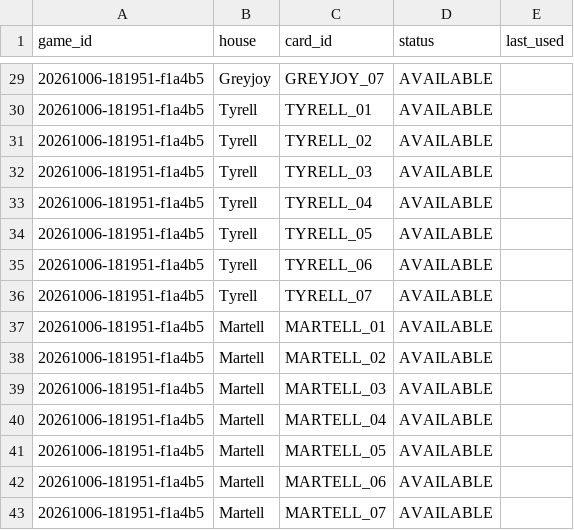
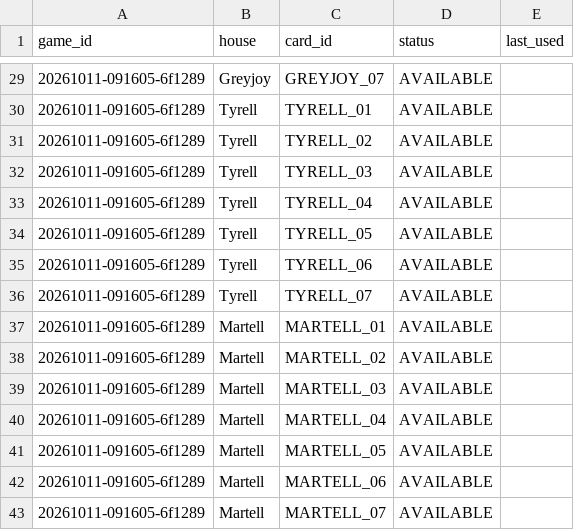
Before and after one commit to andreapoi/GOT, a CSV file: data/card_status.csv, drawn as a sheet; only a part is shown, gaps mark what is left out; the diff covers the shown part only.

Commit message:
game: reset card status for 20261011-091605-6f1289

```diff
--- a/data/card_status.csv
+++ b/data/card_status.csv
@@ -29,15 +29,15 @@ game_id,house,card_id,status,last_used
-20261006-181951-f1a4b5,Greyjoy,GREYJOY_07,AVAILABLE,
-20261006-181951-f1a4b5,Tyrell,TYRELL_01,AVAILABLE,
-20261006-181951-f1a4b5,Tyrell,TYRELL_02,AVAILABLE,
-20261006-181951-f1a4b5,Tyrell,TYRELL_03,AVAILABLE,
-20261006-181951-f1a4b5,Tyrell,TYRELL_04,AVAILABLE,
-20261006-181951-f1a4b5,Tyrell,TYRELL_05,AVAILABLE,
-20261006-181951-f1a4b5,Tyrell,TYRELL_06,AVAILABLE,
-20261006-181951-f1a4b5,Tyrell,TYRELL_07,AVAILABLE,
-20261006-181951-f1a4b5,Martell,MARTELL_01,AVAILABLE,
-20261006-181951-f1a4b5,Martell,MARTELL_02,AVAILABLE,
-20261006-181951-f1a4b5,Martell,MARTELL_03,AVAILABLE,
-20261006-181951-f1a4b5,Martell,MARTELL_04,AVAILABLE,
-20261006-181951-f1a4b5,Martell,MARTELL_05,AVAILABLE,
-20261006-181951-f1a4b5,Martell,MARTELL_06,AVAILABLE,
-20261006-181951-f1a4b5,Martell,MARTELL_07,AVAILABLE,
+20261011-091605-6f1289,Greyjoy,GREYJOY_07,AVAILABLE,
+20261011-091605-6f1289,Tyrell,TYRELL_01,AVAILABLE,
+20261011-091605-6f1289,Tyrell,TYRELL_02,AVAILABLE,
+20261011-091605-6f1289,Tyrell,TYRELL_03,AVAILABLE,
+20261011-091605-6f1289,Tyrell,TYRELL_04,AVAILABLE,
+20261011-091605-6f1289,Tyrell,TYRELL_05,AVAILABLE,
+20261011-091605-6f1289,Tyrell,TYRELL_06,AVAILABLE,
+20261011-091605-6f1289,Tyrell,TYRELL_07,AVAILABLE,
+20261011-091605-6f1289,Martell,MARTELL_01,AVAILABLE,
+20261011-091605-6f1289,Martell,MARTELL_02,AVAILABLE,
+20261011-091605-6f1289,Martell,MARTELL_03,AVAILABLE,
+20261011-091605-6f1289,Martell,MARTELL_04,AVAILABLE,
+20261011-091605-6f1289,Martell,MARTELL_05,AVAILABLE,
+20261011-091605-6f1289,Martell,MARTELL_06,AVAILABLE,
+20261011-091605-6f1289,Martell,MARTELL_07,AVAILABLE,
```
Also changed, not shown: 31 edited cells elsewhere in this file.
